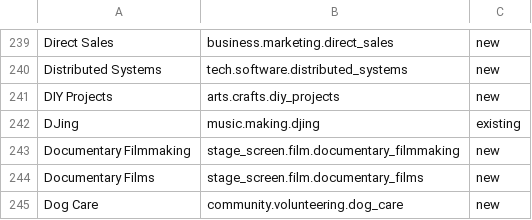
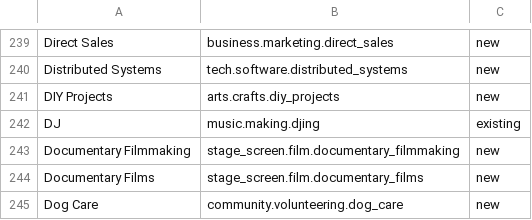
Before and after one commit to Georgian-86/brivia-club-v1, a TSV file: supabase/catalog/interest-catalog.tsv, drawn as a sheet; only a part is shown, gaps mark what is left out.

```diff
--- a/supabase/catalog/interest-catalog.tsv
+++ b/supabase/catalog/interest-catalog.tsv
@@ -241,3 +241,3 @@ Distributed Systems	tech.software.distributed_systems	new
 DIY Projects	arts.crafts.diy_projects	new
-DJing	music.making.djing	existing
+DJ	music.making.djing	existing
 Documentary Filmmaking	stage_screen.film.documentary_filmmaking	new
```
Also changed, not shown: 23 other files.
